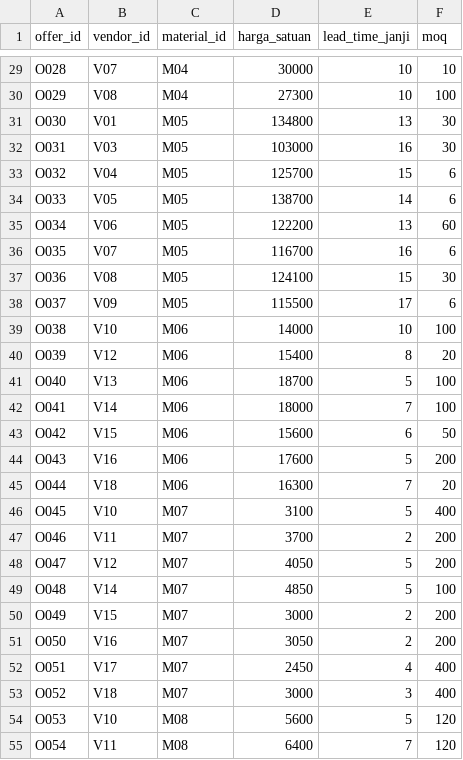
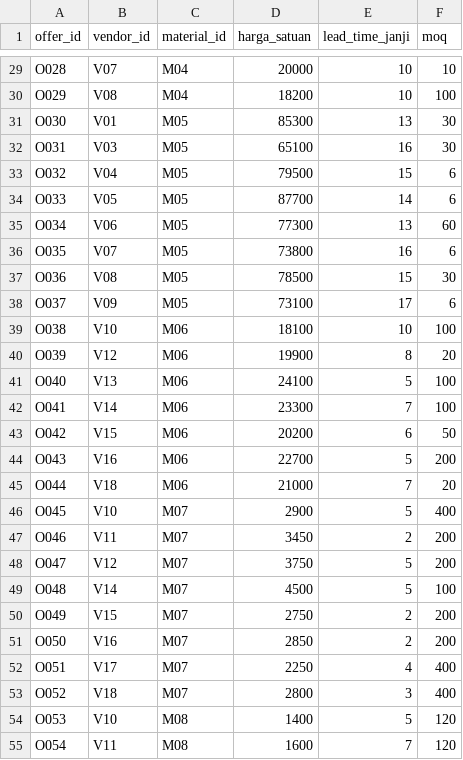
Before and after one commit to broBaagas/firaza-vendor-recommender, a CSV file: data/offers.csv, drawn as a sheet; only a part is shown, gaps mark what is left out; the diff covers the shown part only; the diff names each change by its address in the sheet, - before the commit and + after, or states it on an @@ line.

```diff
--- a/data/offers.csv
+++ b/data/offers.csv
-D29 (harga_satuan): 30000
+D29 (harga_satuan): 20000
-D30 (harga_satuan): 27300
+D30 (harga_satuan): 18200
-D31 (harga_satuan): 134800
+D31 (harga_satuan): 85300
-D32 (harga_satuan): 103000
+D32 (harga_satuan): 65100
-D33 (harga_satuan): 125700
+D33 (harga_satuan): 79500
-D34 (harga_satuan): 138700
+D34 (harga_satuan): 87700
-D35 (harga_satuan): 122200
+D35 (harga_satuan): 77300
-D36 (harga_satuan): 116700
+D36 (harga_satuan): 73800
-D37 (harga_satuan): 124100
+D37 (harga_satuan): 78500
-D38 (harga_satuan): 115500
+D38 (harga_satuan): 73100
-D39 (harga_satuan): 14000
+D39 (harga_satuan): 18100
-D40 (harga_satuan): 15400
+D40 (harga_satuan): 19900
-D41 (harga_satuan): 18700
+D41 (harga_satuan): 24100
-D42 (harga_satuan): 18000
+D42 (harga_satuan): 23300
-D43 (harga_satuan): 15600
+D43 (harga_satuan): 20200
-D44 (harga_satuan): 17600
+D44 (harga_satuan): 22700
-D45 (harga_satuan): 16300
+D45 (harga_satuan): 21000
-D46 (harga_satuan): 3100
+D46 (harga_satuan): 2900
-D47 (harga_satuan): 3700
+D47 (harga_satuan): 3450
-D48 (harga_satuan): 4050
+D48 (harga_satuan): 3750
-D49 (harga_satuan): 4850
+D49 (harga_satuan): 4500
-D50 (harga_satuan): 3000
+D50 (harga_satuan): 2750
-D51 (harga_satuan): 3050
+D51 (harga_satuan): 2850
-D52 (harga_satuan): 2450
+D52 (harga_satuan): 2250
-D53 (harga_satuan): 3000
+D53 (harga_satuan): 2800
-D54 (harga_satuan): 5600
+D54 (harga_satuan): 1400
-D55 (harga_satuan): 6400
+D55 (harga_satuan): 1600
```
Also changed, not shown: 77 edited cells elsewhere in this file, data/materials.csv, data/transactions.csv, 4 other files.
